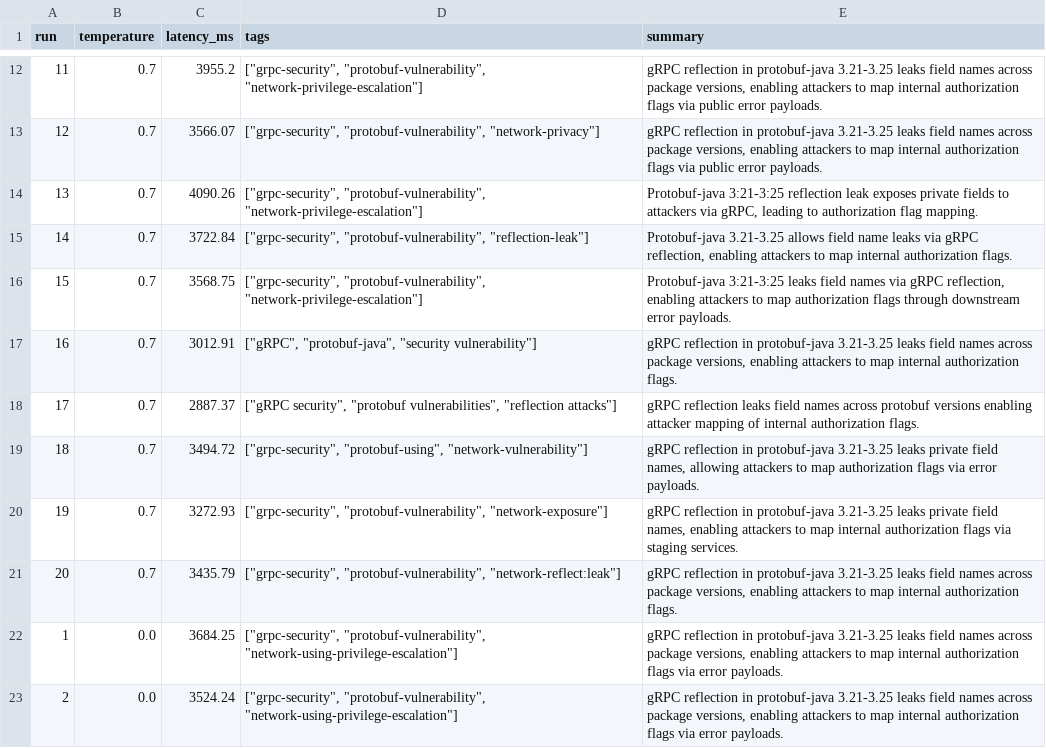
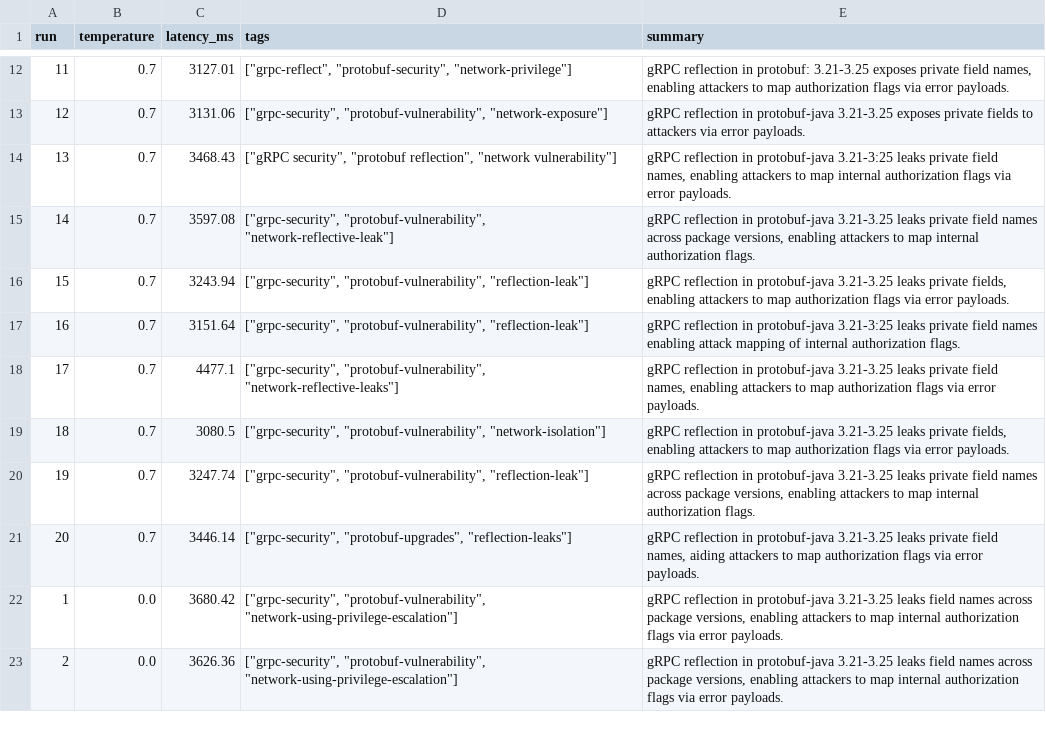
Before and after one commit to ayushishringi/data260-0036, a CSV file: reports/hw01/raw/nondeterminism_40_runs.csv, drawn as a sheet; only a part is shown, gaps mark what is left out; the diff covers the shown part only.

```diff
--- a/reports/hw01/raw/nondeterminism_40_runs.csv
+++ b/reports/hw01/raw/nondeterminism_40_runs.csv
@@ -12,12 +12,12 @@ run,temperature,latency_ms,tags,summary
-11,0.7,3955.2,"[""grpc-security"", ""protobuf-vulnerability"", ""network-privilege-escalation""]","gRPC reflection in protobuf-java 3.21-3.25 leaks field names across package versions, enabling attackers to map internal authorization flags via public error payloads."
-12,0.7,3566.07,"[""grpc-security"", ""protobuf-vulnerability"", ""network-privacy""]","gRPC reflection in protobuf-java 3.21-3.25 leaks field names across package versions, enabling attackers to map internal authorization flags via public error payloads."
-13,0.7,4090.26,"[""grpc-security"", ""protobuf-vulnerability"", ""network-privilege-escalation""]","Protobuf-java 3:21-3:25 reflection leak exposes private fields to attackers via gRPC, leading to authorization flag mapping."
-14,0.7,3722.84,"[""grpc-security"", ""protobuf-vulnerability"", ""reflection-leak""]","Protobuf-java 3.21-3.25 allows field name leaks via gRPC reflection, enabling attackers to map internal authorization flags."
-15,0.7,3568.75,"[""grpc-security"", ""protobuf-vulnerability"", ""network-privilege-escalation""]","Protobuf-java 3:21-3:25 leaks field names via gRPC reflection, enabling attackers to map authorization flags through downstream error payloads."
-16,0.7,3012.91,"[""gRPC"", ""protobuf-java"", ""security vulnerability""]","gRPC reflection in protobuf-java 3.21-3.25 leaks field names across package versions, enabling attackers to map internal authorization flags."
-17,0.7,2887.37,"[""gRPC security"", ""protobuf vulnerabilities"", ""reflection attacks""]",gRPC reflection leaks field names across protobuf versions enabling attacker mapping of internal authorization flags.
-18,0.7,3494.72,"[""grpc-security"", ""protobuf-using"", ""network-vulnerability""]","gRPC reflection in protobuf-java 3.21-3.25 leaks private field names, allowing attackers to map authorization flags via error payloads."
-19,0.7,3272.93,"[""grpc-security"", ""protobuf-vulnerability"", ""network-exposure""]","gRPC reflection in protobuf-java 3.21-3.25 leaks private field names, enabling attackers to map internal authorization flags via staging services."
-20,0.7,3435.79,"[""grpc-security"", ""protobuf-vulnerability"", ""network-reflect:leak""]","gRPC reflection in protobuf-java 3.21-3.25 leaks field names across package versions, enabling attackers to map internal authorization flags."
-1,0.0,3684.25,"[""grpc-security"", ""protobuf-vulnerability"", ""network-using-privilege-escalation""]","gRPC reflection in protobuf-java 3.21-3.25 leaks field names across package versions, enabling attackers to map internal authorization flags via error payloads."
-2,0.0,3524.24,"[""grpc-security"", ""protobuf-vulnerability"", ""network-using-privilege-escalation""]","gRPC reflection in protobuf-java 3.21-3.25 leaks field names across package versions, enabling attackers to map internal authorization flags via error payloads."
+11,0.7,3127.01,"[""grpc-reflect"", ""protobuf-security"", ""network-privilege""]","gRPC reflection in protobuf: 3.21-3.25 exposes private field names, enabling attackers to map authorization flags via error payloads."
+12,0.7,3131.06,"[""grpc-security"", ""protobuf-vulnerability"", ""network-exposure""]",gRPC reflection in protobuf-java 3.21-3.25 exposes private fields to attackers via error payloads.
+13,0.7,3468.43,"[""gRPC security"", ""protobuf reflection"", ""network vulnerability""]","gRPC reflection in protobuf-java 3.21-3:25 leaks private field names, enabling attackers to map internal authorization flags via error payloads."
+14,0.7,3597.08,"[""grpc-security"", ""protobuf-vulnerability"", ""network-reflective-leak""]","gRPC reflection in protobuf-java 3.21-3.25 leaks private field names across package versions, enabling attackers to map internal authorization flags."
+15,0.7,3243.94,"[""grpc-security"", ""protobuf-vulnerability"", ""reflection-leak""]","gRPC reflection in protobuf-java 3.21-3.25 leaks private fields, enabling attackers to map authorization flags via error payloads."
+16,0.7,3151.64,"[""grpc-security"", ""protobuf-vulnerability"", ""reflection-leak""]",gRPC reflection in protobuf-java 3.21-3:25 leaks private field names enabling attack mapping of internal authorization flags.
+17,0.7,4477.1,"[""grpc-security"", ""protobuf-vulnerability"", ""network-reflective-leaks""]","gRPC reflection in protobuf-java 3.21-3.25 leaks private field names, enabling attackers to map authorization flags via error payloads."
+18,0.7,3080.5,"[""grpc-security"", ""protobuf-vulnerability"", ""network-isolation""]","gRPC reflection in protobuf-java 3.21-3.25 leaks private fields, enabling attackers to map authorization flags via error payloads."
+19,0.7,3247.74,"[""grpc-security"", ""protobuf-vulnerability"", ""reflection-leak""]","gRPC reflection in protobuf-java 3.21-3.25 leaks private field names across package versions, enabling attackers to map internal authorization flags."
+20,0.7,3446.14,"[""grpc-security"", ""protobuf-upgrades"", ""reflection-leaks""]","gRPC reflection in protobuf-java 3.21-3.25 leaks private field names, aiding attackers to map authorization flags via error payloads."
+1,0.0,3680.42,"[""grpc-security"", ""protobuf-vulnerability"", ""network-using-privilege-escalation""]","gRPC reflection in protobuf-java 3.21-3.25 leaks field names across package versions, enabling attackers to map internal authorization flags via error payloads."
+2,0.0,3626.36,"[""grpc-security"", ""protobuf-vulnerability"", ""network-using-privilege-escalation""]","gRPC reflection in protobuf-java 3.21-3.25 leaks field names across package versions, enabling attackers to map internal authorization flags via error payloads."
```
Also changed, not shown: 48 edited cells elsewhere in this file, 5 other files.
